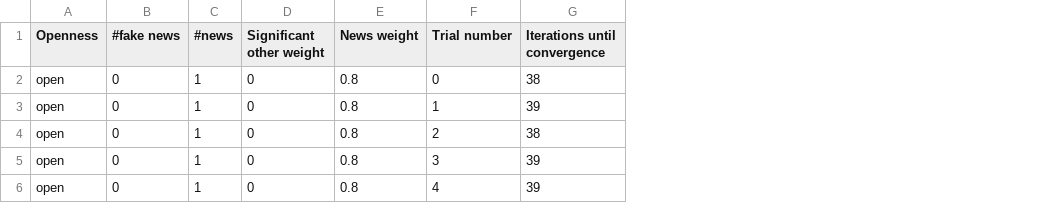
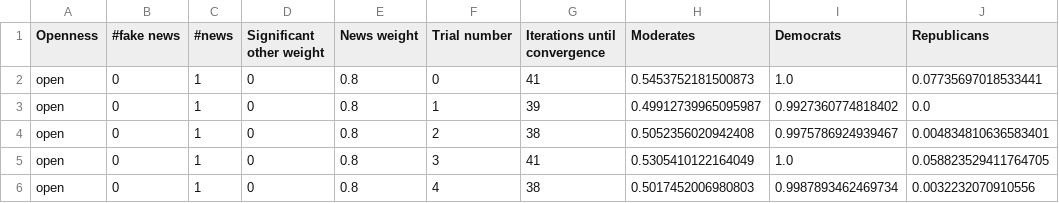
Before and after one commit to cocochrane/CS280R_FinalProject, a CSV file: Simulation_results.csv, drawn as a sheet; the diff names each change by its address in the sheet, - before the commit and + after, or states it on an @@ line.

Commit message:
Simulation code ready

```diff
--- a/Simulation_results.csv
+++ b/Simulation_results.csv
+column H (Moderates), rows 2-6: 0.5453752181500873 | 0.49912739965095987 | 0.5052356020942408 | 0.5305410122164049 | 0.5017452006980803
+column I (Democrats), rows 2-6: 1.0 | 0.9927360774818402 | 0.9975786924939467 | 1.0 | 0.9987893462469734
+column J (Republicans), rows 2-6: 0.07735697018533441 | 0.0 | 0.004834810636583401 | 0.058823529411764705 | 0.0032232070910556
-G2 (Iterations until convergence): 38
+G2 (Iterations until convergence): 41
-G5 (Iterations until convergence): 39
+G5 (Iterations until convergence): 41
-G6 (Iterations until convergence): 39
+G6 (Iterations until convergence): 38
```
Also changed, not shown: 6 other files.
